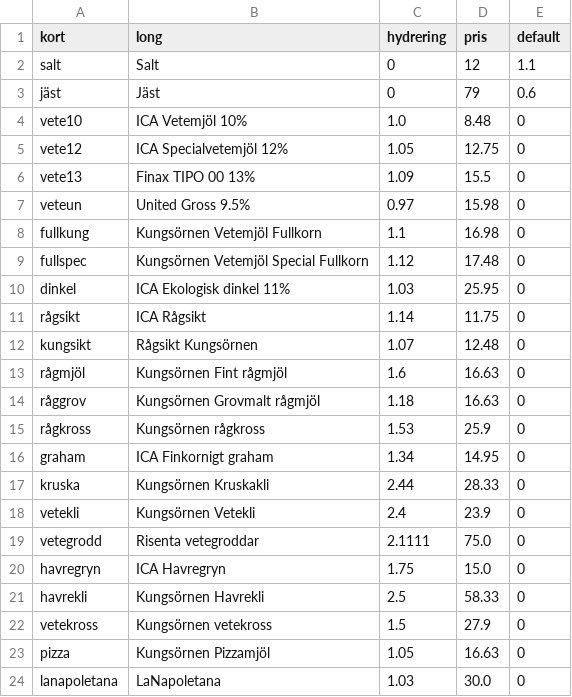
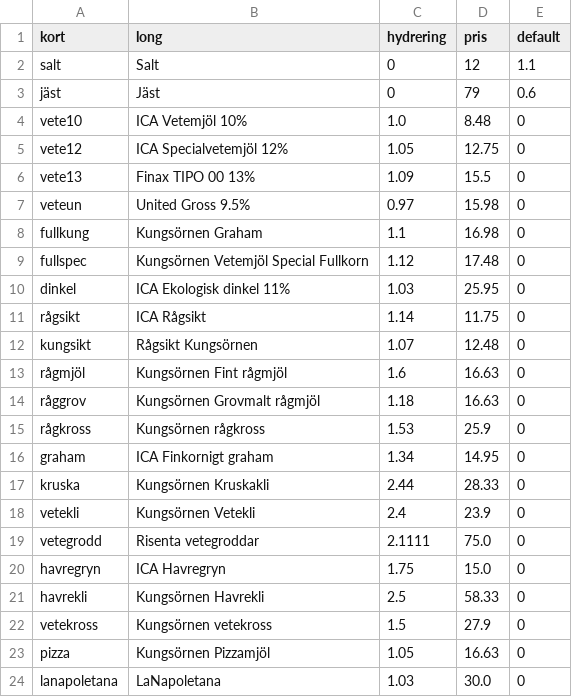
Before and after one commit to magjo67/deg, a CSV file: deg/ing_proc.csv, drawn as a sheet.

```diff
--- a/deg/ing_proc.csv
+++ b/deg/ing_proc.csv
@@ -7,3 +7,3 @@ vete13,Finax TIPO 00 13%,1.09,15.5,0
 veteun,United Gross 9.5%,0.97,15.98,0
-fullkung,Kungsörnen Vetemjöl Fullkorn,1.1,16.98,0
+fullkung,Kungsörnen Graham,1.1,16.98,0
 fullspec,Kungsörnen Vetemjöl Special Fullkorn,1.12,17.48,0
```
